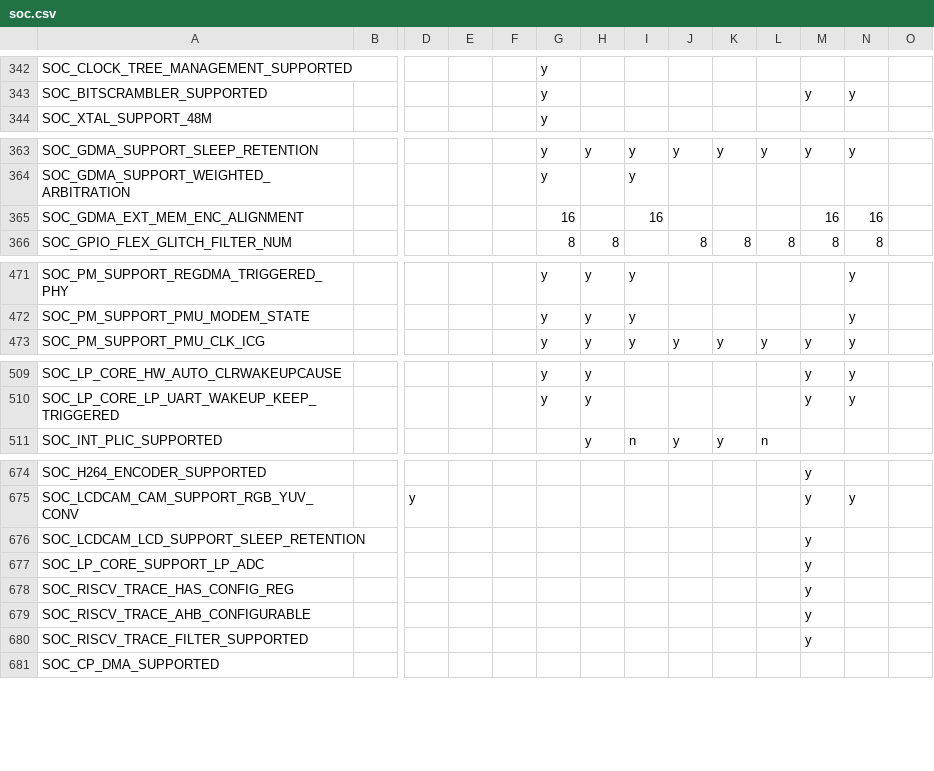
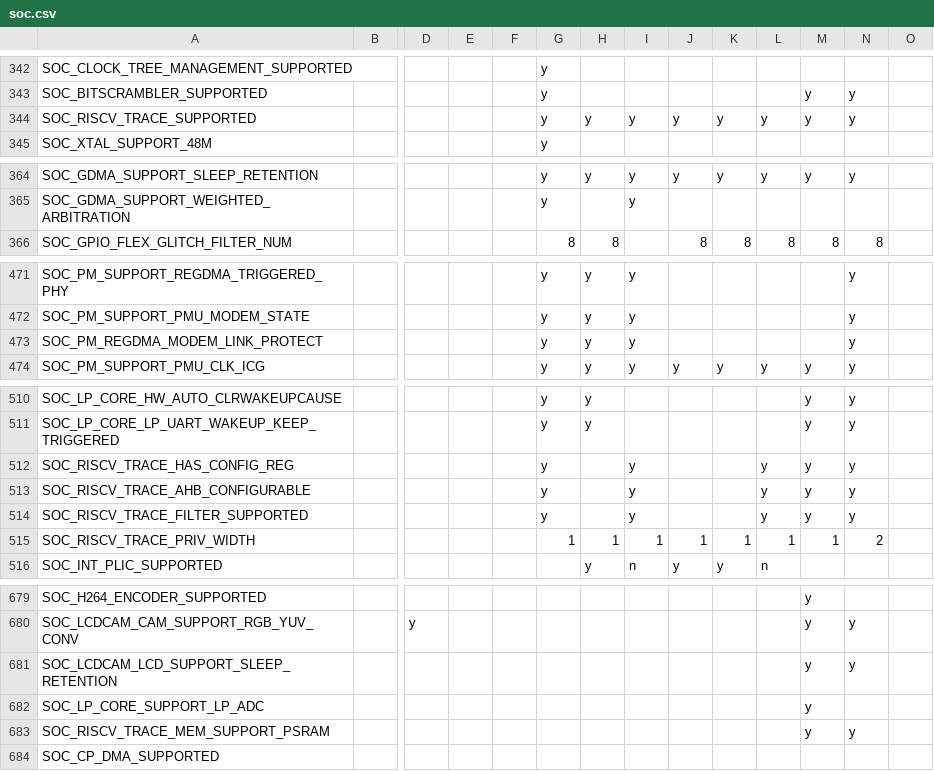
Before and after one commit to tanakamasayuki/ESP-IDF-SoC-Check, a CSV file: soc.csv, drawn as a sheet; only a part is shown, gaps mark what is left out; removed rows and columns are numbered as before the commit, all else as after; rows hold the shown columns only; the diff covers the shown part only; the diff names each change by its address in the sheet, - before the commit and + after, or states it on an @@ line.

```diff
--- a/soc.csv
+++ b/soc.csv
+row 344: SOC_RISCV_TRACE_SUPPORTED |  |  |  |  | y | y | y | y | y | y | y | y
-row 365: SOC_GDMA_EXT_MEM_ENC_ALIGNMENT |  |  |  |  | 16 |  | 16 |  |  |  | 16 | 16
+row 473: SOC_PM_REGDMA_MODEM_LINK_PROTECT |  |  |  |  | y | y | y |  |  |  |  | y
+row 512: SOC_RISCV_TRACE_HAS_CONFIG_REG |  |  |  |  | y |  | y |  |  | y | y | y
+row 513: SOC_RISCV_TRACE_AHB_CONFIGURABLE |  |  |  |  | y |  | y |  |  | y | y | y
+row 514: SOC_RISCV_TRACE_FILTER_SUPPORTED |  |  |  |  | y |  | y |  |  | y | y | y
+row 515: SOC_RISCV_TRACE_PRIV_WIDTH |  |  |  |  | 1 | 1 | 1 | 1 | 1 | 1 | 1 | 2
-N681: (empty)
+N681: y
-row 678: SOC_RISCV_TRACE_HAS_CONFIG_REG |  |  |  |  |  |  |  |  |  |  | y
-row 679: SOC_RISCV_TRACE_AHB_CONFIGURABLE |  |  |  |  |  |  |  |  |  |  | y
-row 680: SOC_RISCV_TRACE_FILTER_SUPPORTED |  |  |  |  |  |  |  |  |  |  | y
+row 683: SOC_RISCV_TRACE_MEM_SUPPORT_PSRAM |  |  |  |  |  |  |  |  |  |  | y | y
```
Also changed, not shown: 1 added row, 1 removed row and 2 edited cells elsewhere in this file, 1 other file.
